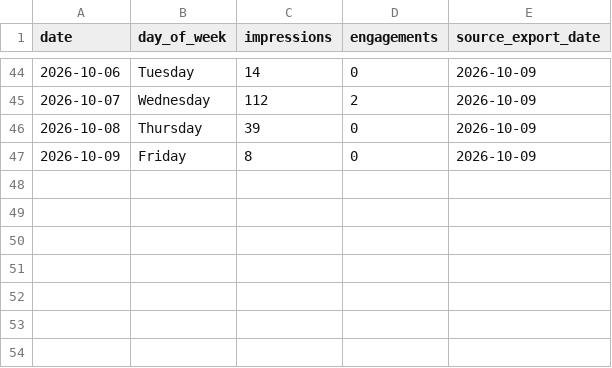
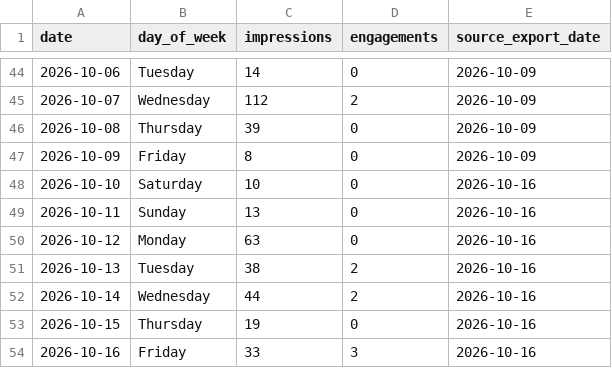
Before and after one commit to Synnovatia/Synnovatia-AIOS, a CSV file: data/linkedin-metrics/daily-engagement.csv, drawn as a sheet; only a part is shown, gaps mark what is left out.

```diff
--- a/data/linkedin-metrics/daily-engagement.csv
+++ b/data/linkedin-metrics/daily-engagement.csv
@@ -47 +47,8 @@ date,day_of_week,impressions,engagements,source_export_date
 2026-10-09,Friday,8,0,2026-10-09
+2026-10-10,Saturday,10,0,2026-10-16
+2026-10-11,Sunday,13,0,2026-10-16
+2026-10-12,Monday,63,0,2026-10-16
+2026-10-13,Tuesday,38,2,2026-10-16
+2026-10-14,Wednesday,44,2,2026-10-16
+2026-10-15,Thursday,19,0,2026-10-16
+2026-10-16,Friday,33,3,2026-10-16
```
Also changed, not shown: data/linkedin-metrics/log.csv, data/linkedin-metrics/post-performance.csv, 7 other files.
